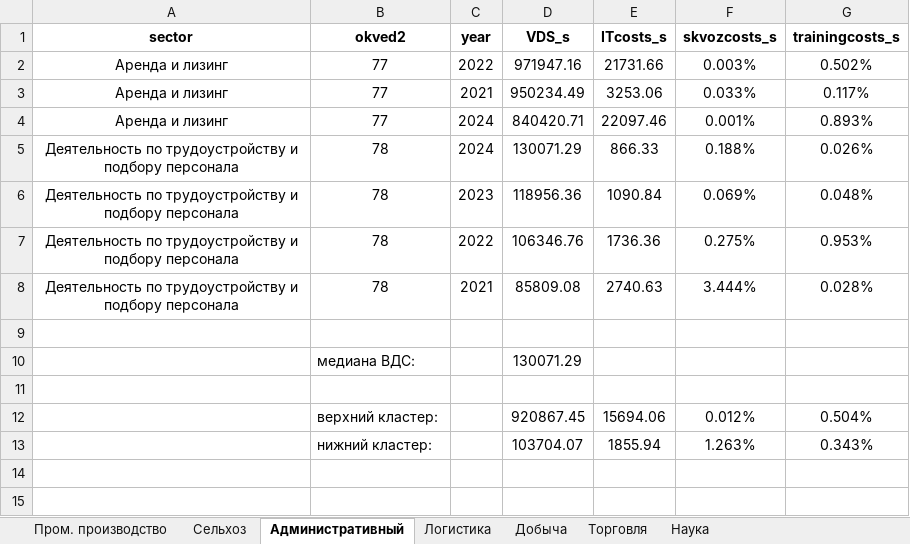
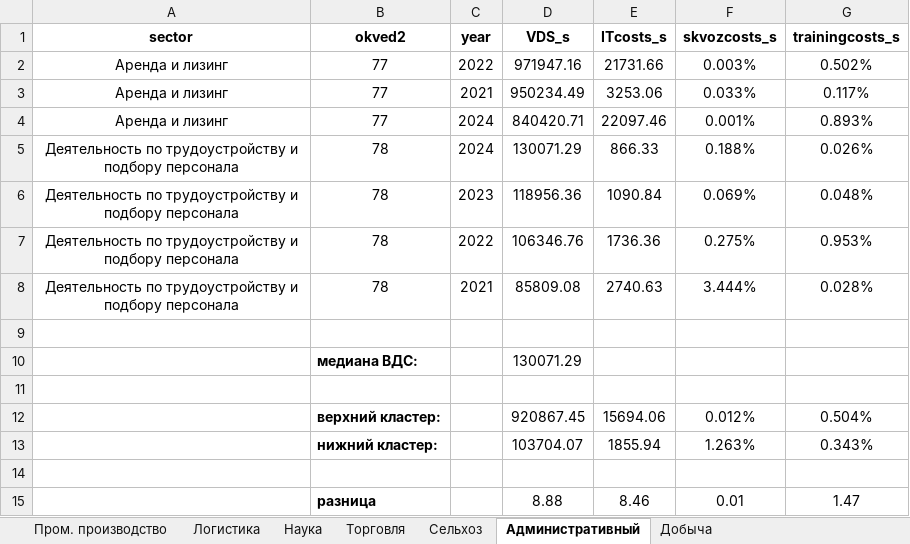
Before and after one commit to aghajanyan/ITMO-3, an Excel workbook: clustering/sepsectors/sector analysis (VDS_s) 0.xlsx, sheet Административный, drawn as a sheet; values as stored, in another font and other column widths than the file's, no borders; conditional formats not drawn; the diff names each change by its address in the sheet, - before the commit and + after, or states it on an @@ line.

```diff
--- a/clustering/sepsectors/sector analysis (VDS_s) 0.xlsx (sheet Административный)
+++ b/clustering/sepsectors/sector analysis (VDS_s) 0.xlsx (sheet Административный)
@@ sheet tab order changed: Пром. производство | Логистика | Наука | Торговля | Сельхоз | Административный | Добыча @@
-B10 bold: off
+B10 bold: on
-B12:B13 bold: off
+B12:B13 bold: on
+row 14: (empty)
+row 15:  | разница |  | 8.88 | 8.46 | 0.01 | 1.47
```
Also changed, not shown: sheet Сельхоз, sheet Торговля.
